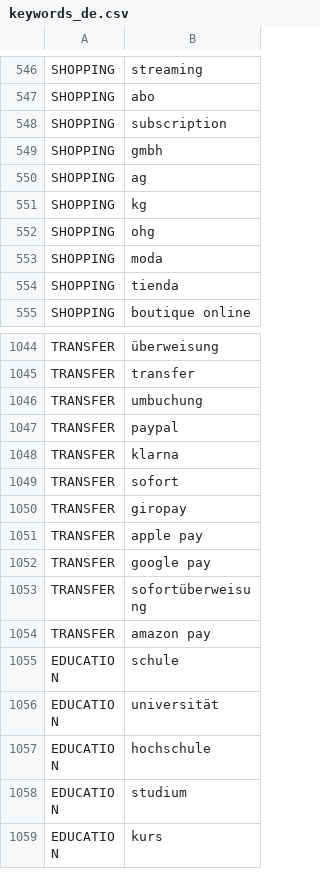
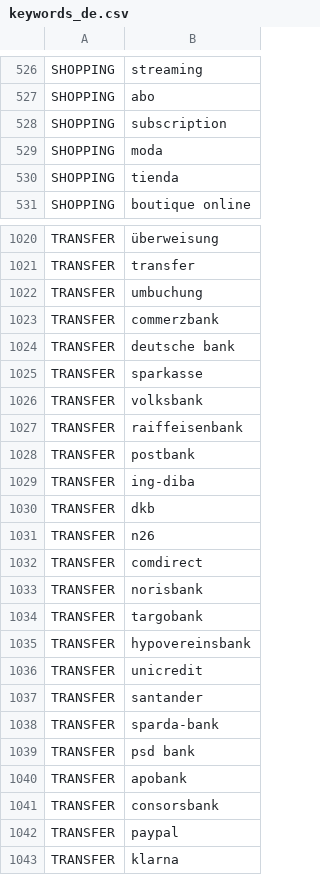
Before and after one commit to andybuki/BankingStatement, a CSV file: composeApp/src/commonMain/composeResources/files/keywords/keywords_de.csv, drawn as a sheet; only a part is shown, gaps mark what is left out; the shorter side is filled out with more unchanged rows; the diff covers the shown part only.

```diff
--- a/composeApp/src/commonMain/composeResources/files/keywords/keywords_de.csv
+++ b/composeApp/src/commonMain/composeResources/files/keywords/keywords_de.csv
@@ -548,6 +528,2 @@ SHOPPING,abo
 SHOPPING,subscription
-SHOPPING,gmbh
-SHOPPING,ag
-SHOPPING,kg
-SHOPPING,ohg
 SHOPPING,moda
@@ -1046,2 +1022,21 @@ TRANSFER,transfer
 TRANSFER,umbuchung
+TRANSFER,commerzbank
+TRANSFER,deutsche bank
+TRANSFER,sparkasse
+TRANSFER,volksbank
+TRANSFER,raiffeisenbank
+TRANSFER,postbank
+TRANSFER,ing-diba
+TRANSFER,dkb
+TRANSFER,n26
+TRANSFER,comdirect
+TRANSFER,norisbank
+TRANSFER,targobank
+TRANSFER,hypovereinsbank
+TRANSFER,unicredit
+TRANSFER,santander
+TRANSFER,sparda-bank
+TRANSFER,psd bank
+TRANSFER,apobank
+TRANSFER,consorsbank
 TRANSFER,paypal
```
Also changed, not shown: 2 added rows, 22 removed rows and 1 edited cell elsewhere in this file, 3 other files.
